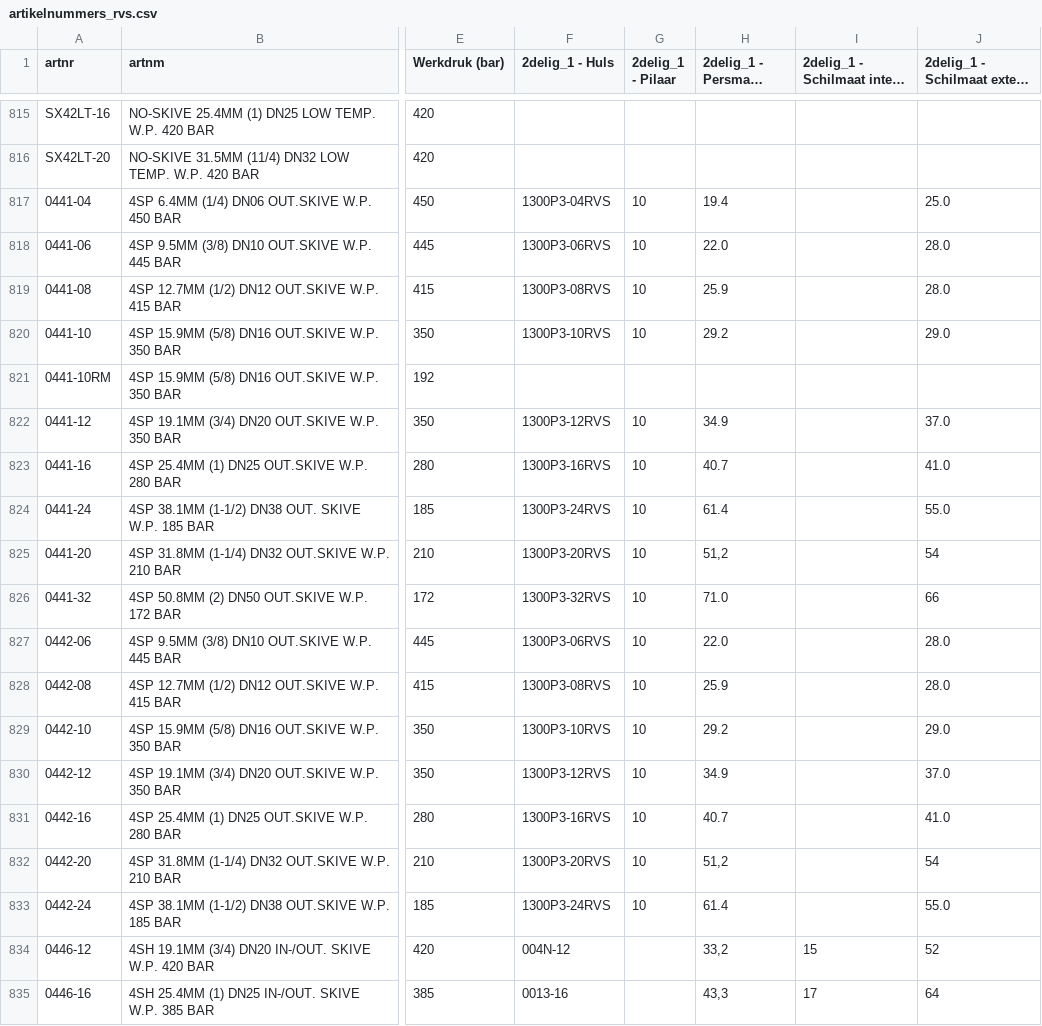
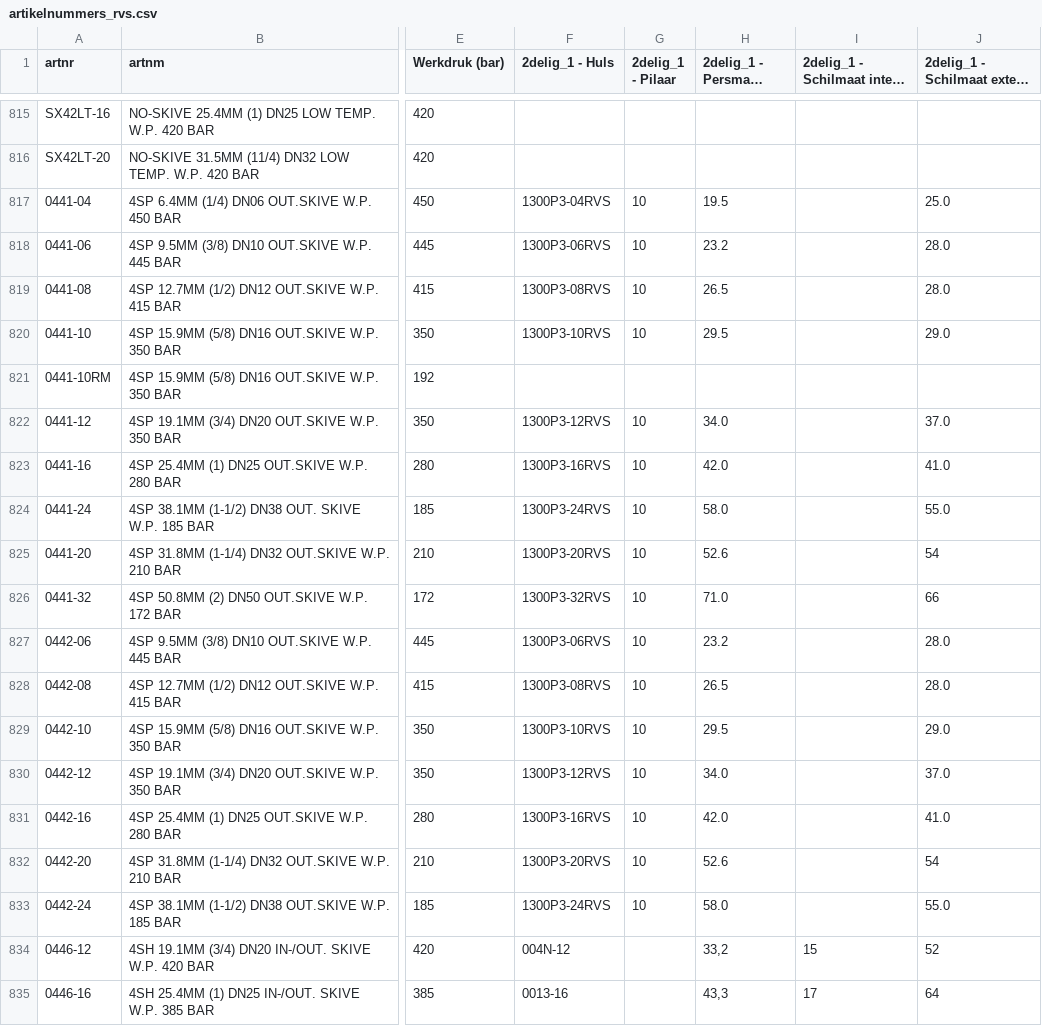
Before and after one commit to MadPatrick/Geeve_selectors, a CSV file: hoses/data/artikelnummers_rvs.csv, drawn as a sheet; only a part is shown, gaps mark what is left out; long unchanged cells end in …; the diff names each change by its address in the sheet, - before the commit and + after, or states it on an @@ line.

```diff
--- a/hoses/data/artikelnummers_rvs.csv
+++ b/hoses/data/artikelnummers_rvs.csv
-H817 (2delig_1 - Persmaat (mm)): 19.4
+H817 (2delig_1 - Persmaat (mm)): 19.5
-H818 (2delig_1 - Persmaat (mm)): 22.0
+H818 (2delig_1 - Persmaat (mm)): 23.2
-H819 (2delig_1 - Persmaat (mm)): 25.9
+H819 (2delig_1 - Persmaat (mm)): 26.5
-H820 (2delig_1 - Persmaat (mm)): 29.2
+H820 (2delig_1 - Persmaat (mm)): 29.5
-H822 (2delig_1 - Persmaat (mm)): 34.9
+H822 (2delig_1 - Persmaat (mm)): 34.0
-H823 (2delig_1 - Persmaat (mm)): 40.7
+H823 (2delig_1 - Persmaat (mm)): 42.0
-H824 (2delig_1 - Persmaat (mm)): 61.4
+H824 (2delig_1 - Persmaat (mm)): 58.0
-H825 (2delig_1 - Persmaat (mm)): 51,2
+H825 (2delig_1 - Persmaat (mm)): 52.6
-H827 (2delig_1 - Persmaat (mm)): 22.0
+H827 (2delig_1 - Persmaat (mm)): 23.2
-H828 (2delig_1 - Persmaat (mm)): 25.9
+H828 (2delig_1 - Persmaat (mm)): 26.5
-H829 (2delig_1 - Persmaat (mm)): 29.2
+H829 (2delig_1 - Persmaat (mm)): 29.5
-H830 (2delig_1 - Persmaat (mm)): 34.9
+H830 (2delig_1 - Persmaat (mm)): 34.0
-H831 (2delig_1 - Persmaat (mm)): 40.7
+H831 (2delig_1 - Persmaat (mm)): 42.0
-H832 (2delig_1 - Persmaat (mm)): 51,2
+H832 (2delig_1 - Persmaat (mm)): 52.6
-H833 (2delig_1 - Persmaat (mm)): 61.4
+H833 (2delig_1 - Persmaat (mm)): 58.0
```
Also changed, not shown: hoses/data/artikelnummers_staal.csv, 1 other file.
